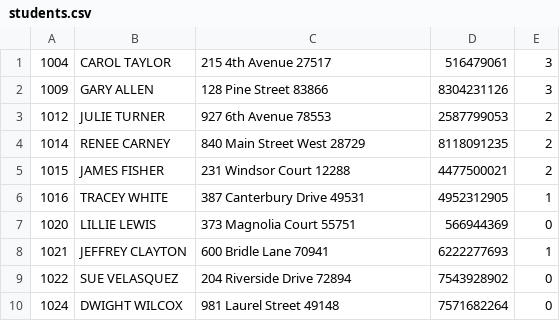
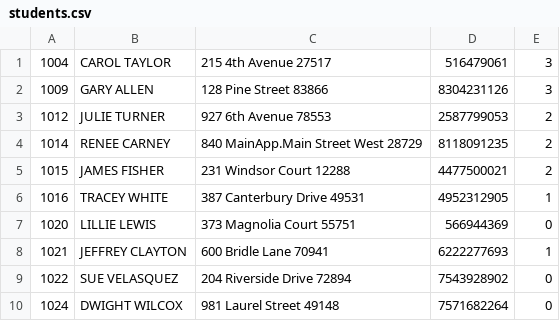
Before and after one commit to aignatius3/Course-Management-Simulation-System, a CSV file: TestCases/test_case1/students.csv, drawn as a sheet.

```diff
--- a/TestCases/test_case1/students.csv
+++ b/TestCases/test_case1/students.csv
@@ -3,3 +3,3 @@
 1012,JULIE TURNER,927 6th Avenue 78553,2587799053,2
-1014,RENEE CARNEY,840 Main Street West 28729,8118091235,2
+1014,RENEE CARNEY,840 MainApp.Main Street West 28729,8118091235,2
 1015,JAMES FISHER,231 Windsor Court 12288,4477500021,2
```
Also changed, not shown: TestCases/test_case2/students.csv, TestCases/test_case3/students.csv, 9 other files.
